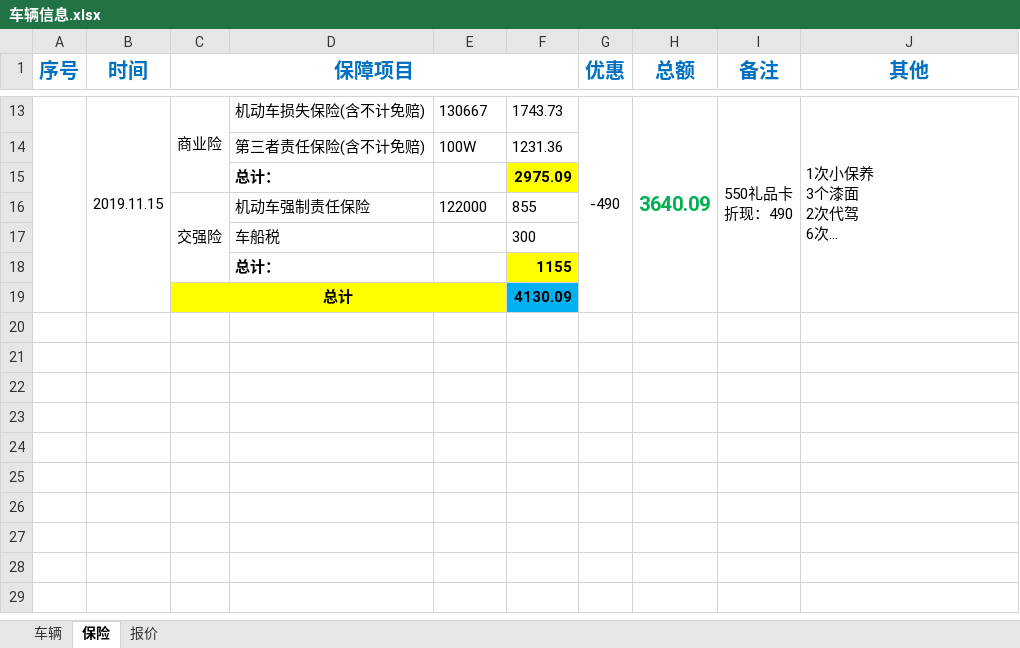
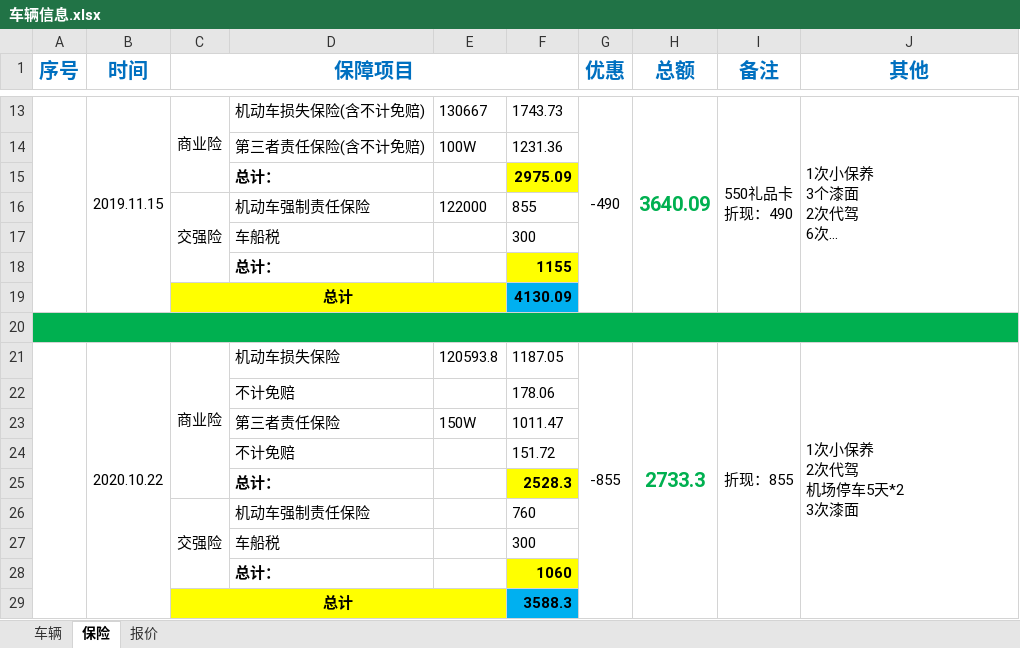
Before and after one commit to LB-king/knowledges, an Excel workbook: 车辆信息.xlsx, sheet 保险, drawn as a sheet; only a part is shown, gaps mark what is left out; long unchanged cells end in …; values as stored, in another font and other column widths than the file's, no borders; ↵ is a line break in a cell; the diff names each change by its address in the sheet, - before the commit and + after, or states it on an @@ line.

Commit message:
更新车辆信息

```diff
--- a/车辆信息.xlsx (sheet 保险)
+++ b/车辆信息.xlsx (sheet 保险)
+row 20: (empty)
+row 21:  | 2020.10.22 | 商业险 | 机动车损失保险 | 120593.8 | 1187.05 | -855 | 2733.3 | 折现：855 | 1次小保养 ↵ 2次代驾 ↵ 机场停车5天*2 ↵ 3次漆面
+row 22:  |  |  | 不计免赔 |  | 178.06
+row 23:  |  |  | 第三者责任保险 | 150W | 1011.47
+row 24:  |  |  | 不计免赔 |  | 151.72
+row 25:  |  |  | 总计： |  | 2528.3
+row 26:  |  | 交强险 | 机动车强制责任保险 |  | 760
+row 27:  |  |  | 车船税 |  | 300
+row 28:  |  |  | 总计： |  | 1060
+row 29:  |  | 总计 |  |  | 3588.3
```
